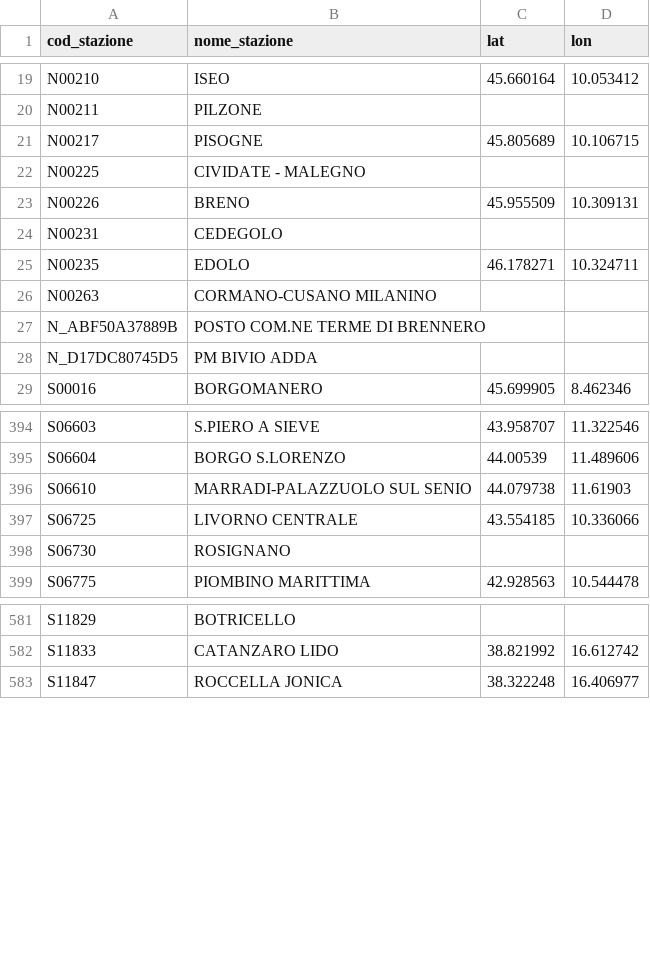
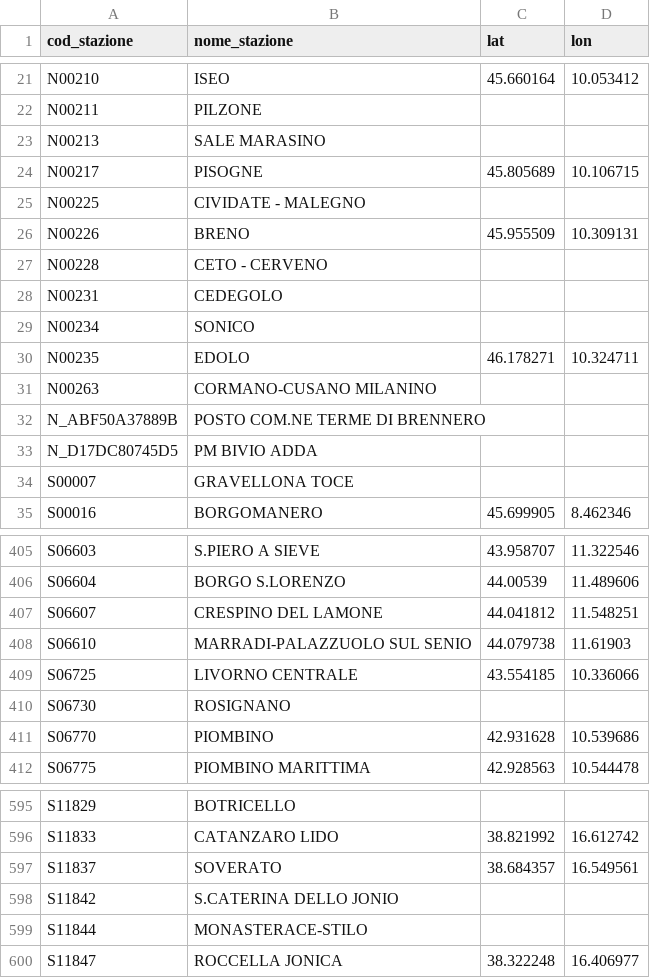
Before and after one commit to DrElegantia/trainstats-dashboard-test, a CSV file: data/gold/stations_dim.csv, drawn as a sheet; only a part is shown, gaps mark what is left out; the diff covers the shown part only.

```diff
--- a/data/gold/stations_dim.csv
+++ b/data/gold/stations_dim.csv
@@ -20,2 +22,3 @@ N00210,ISEO,45.660164,10.053412
 N00211,PILZONE,,
+N00213,SALE MARASINO,,
 N00217,PISOGNE,45.805689,10.106715
@@ -23,3 +26,5 @@ N00225,CIVIDATE - MALEGNO,,
 N00226,BRENO,45.955509,10.309131
+N00228,CETO - CERVENO,,
 N00231,CEDEGOLO,,
+N00234,SONICO,,
 N00235,EDOLO,46.178271,10.324711
@@ -28,2 +33,3 @@ N_ABF50A37889B,POSTO COM.NE TERME DI BRENNERO,,
 N_D17DC80745D5,PM BIVIO ADDA,,
+S00007,GRAVELLONA TOCE,,
 S00016,BORGOMANERO,45.699905,8.462346
@@ -395,2 +406,3 @@ S06603,S.PIERO A SIEVE,43.958707,11.322546
 S06604,BORGO S.LORENZO,44.00539,11.489606
+S06607,CRESPINO DEL LAMONE,44.041812,11.548251
 S06610,MARRADI-PALAZZUOLO SUL SENIO,44.079738,11.61903
@@ -398,2 +410,3 @@ S06725,LIVORNO CENTRALE,43.554185,10.336066
 S06730,ROSIGNANO,,
+S06770,PIOMBINO,42.931628,10.539686
 S06775,PIOMBINO MARITTIMA,42.928563,10.544478
@@ -582,2 +596,5 @@ S11829,BOTRICELLO,,
 S11833,CATANZARO LIDO,38.821992,16.612742
+S11837,SOVERATO,38.684357,16.549561
+S11842,S.CATERINA DELLO JONIO,,
+S11844,MONASTERACE-STILO,,
 S11847,ROCCELLA JONICA,38.322248,16.406977
```
Also changed, not shown: 8 added rows and 1 moved row elsewhere in this file, data/gold/kpi_dettaglio_categoria.csv, data/gold/kpi_mese_categoria.csv, 7 other files.
